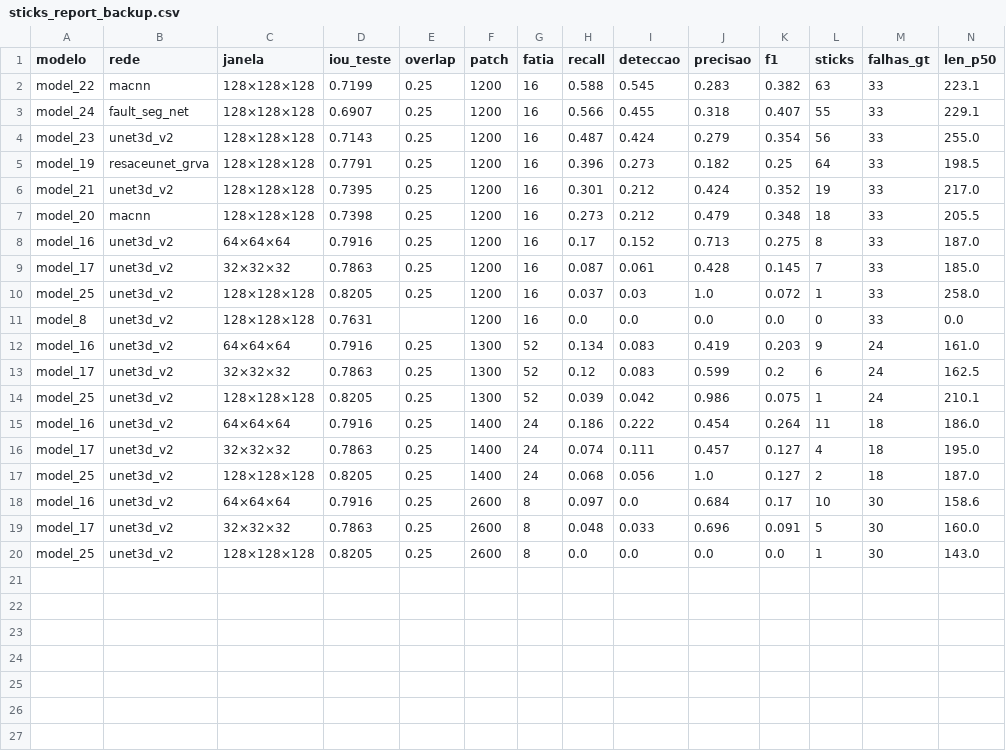
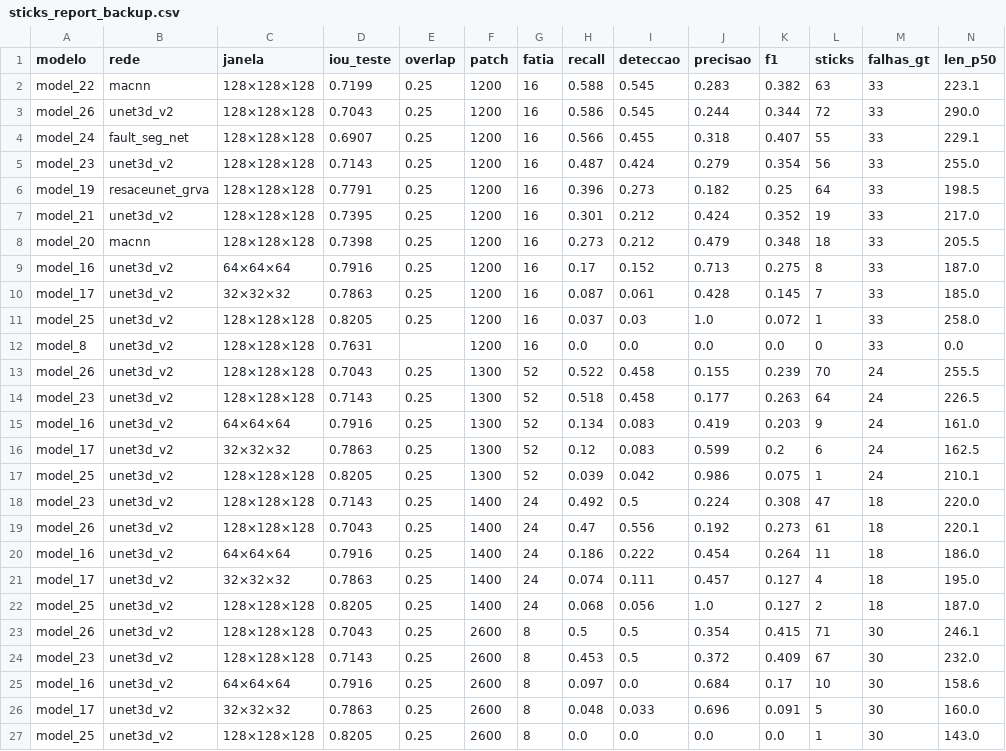
Before and after one commit to KlaussMarchi/Falhas, a CSV file: Marlim/files/comparisons/sticks_report_backup.csv, drawn as a sheet; only a part is shown; rows hold the shown columns only; the diff names each change by its address in the sheet, - before the commit and + after, or states it on an @@ line.

```diff
--- a/Marlim/files/comparisons/sticks_report_backup.csv
+++ b/Marlim/files/comparisons/sticks_report_backup.csv
+row 3: model_26 | unet3d_v2 | 128×128×128 | 0.7043 | 0.25 | 1200 | 16 | 0.586 | 0.545 | 0.244 | 0.344 | 72 | 33 | 290.0
+row 13: model_26 | unet3d_v2 | 128×128×128 | 0.7043 | 0.25 | 1300 | 52 | 0.522 | 0.458 | 0.155 | 0.239 | 70 | 24 | 255.5
+row 14: model_23 | unet3d_v2 | 128×128×128 | 0.7143 | 0.25 | 1300 | 52 | 0.518 | 0.458 | 0.177 | 0.263 | 64 | 24 | 226.5
+row 18: model_23 | unet3d_v2 | 128×128×128 | 0.7143 | 0.25 | 1400 | 24 | 0.492 | 0.5 | 0.224 | 0.308 | 47 | 18 | 220.0
+row 19: model_26 | unet3d_v2 | 128×128×128 | 0.7043 | 0.25 | 1400 | 24 | 0.47 | 0.556 | 0.192 | 0.273 | 61 | 18 | 220.1
+row 23: model_26 | unet3d_v2 | 128×128×128 | 0.7043 | 0.25 | 2600 | 8 | 0.5 | 0.5 | 0.354 | 0.415 | 71 | 30 | 246.1
+row 24: model_23 | unet3d_v2 | 128×128×128 | 0.7143 | 0.25 | 2600 | 8 | 0.453 | 0.5 | 0.372 | 0.409 | 67 | 30 | 232.0
```
Also changed, not shown: 12 other files.
